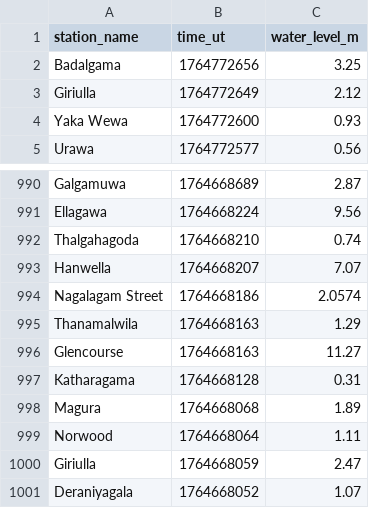
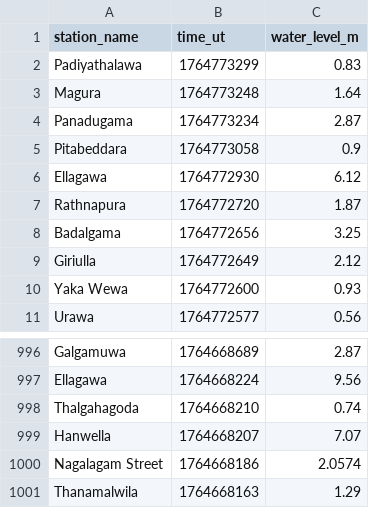
Before and after one commit to nuuuwan/lk_irrigation, a TSV file: data/latest-1000.tsv, drawn as a sheet; only a part is shown, gaps mark what is left out; removed rows and columns are numbered as before the commit, all else as after; the diff names each change by its address in the sheet, - before the commit and + after, or states it on an @@ line.

```diff
--- a/data/latest-1000.tsv
+++ b/data/latest-1000.tsv
+row 2: Padiyathalawa | 1764773299 | 0.83
+row 3: Magura | 1764773248 | 1.64
+row 4: Panadugama | 1764773234 | 2.87
+row 5: Pitabeddara | 1764773058 | 0.9
+row 6: Ellagawa | 1764772930 | 6.12
+row 7: Rathnapura | 1764772720 | 1.87
-row 996: Glencourse | 1764668163 | 11.27
-row 997: Katharagama | 1764668128 | 0.31
-row 998: Magura | 1764668068 | 1.89
-row 999: Norwood | 1764668064 | 1.11
-row 1000: Giriulla | 1764668059 | 2.47
-row 1001: Deraniyagala | 1764668052 | 1.07
```
Also changed, not shown: data/all.tsv, data/latest-100.tsv, 17 other files.
